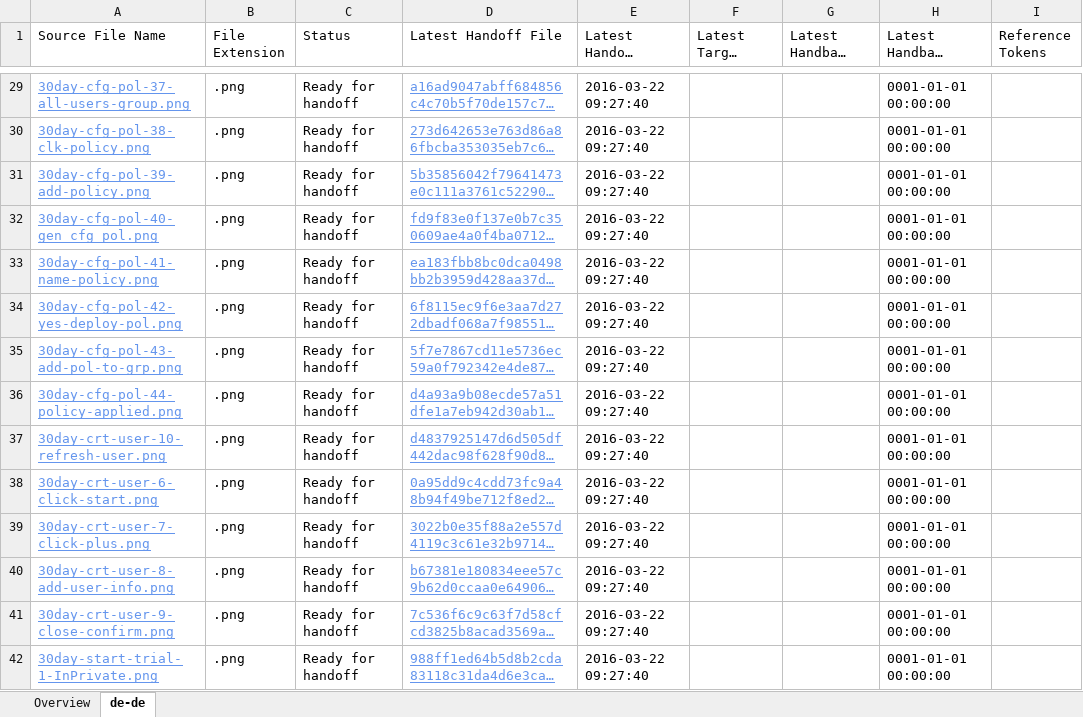
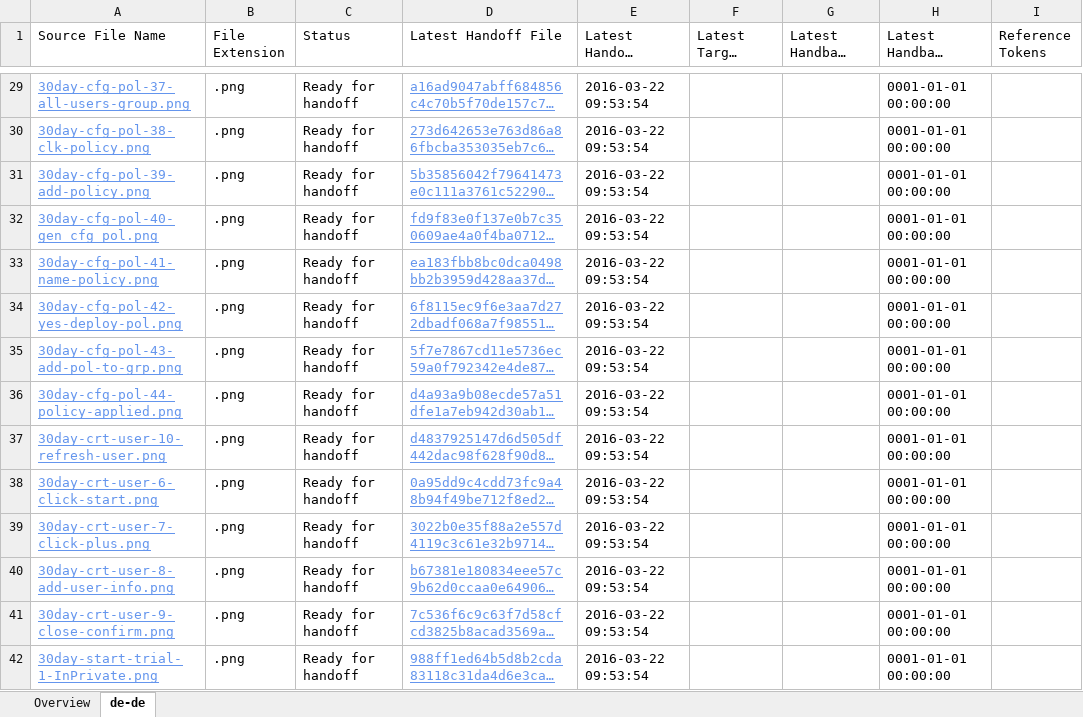
Before and after one commit to OpenLocalizationTestOrg/migrationtest_handback, an Excel workbook: ol-handback/OpenLocalizationTestOrg/migrationtest_microsoftIntune/master/localization-status.xlsx, sheet de-de, drawn as a sheet; only a part is shown, gaps mark what is left out; long unchanged cells end in …; values as stored, in another font and other column widths than the file's, no borders; table styles not drawn; the diff covers the shown part only; the diff names each change by its address in the sheet, - before the commit and + after, or states it on an @@ line.

Commit message:
Generate Report for Handoff

```diff
--- a/ol-handback/OpenLocalizationTestOrg/migrationtest_microsoftIntune/master/localization-status.xlsx (sheet de-de)
+++ b/ol-handback/OpenLocalizationTestOrg/migrationtest_microsoftIntune/master/localization-status.xlsx (sheet de-de)
-E29:E42 (Latest Handoff Datetime): 2016-03-22 09:27:40
+E29:E42 (Latest Handoff Datetime): 2016-03-22 09:53:54
```
Also changed, not shown: 1 added row, 1 removed row and 220 edited cells elsewhere in this sheet, sheet Overview.
